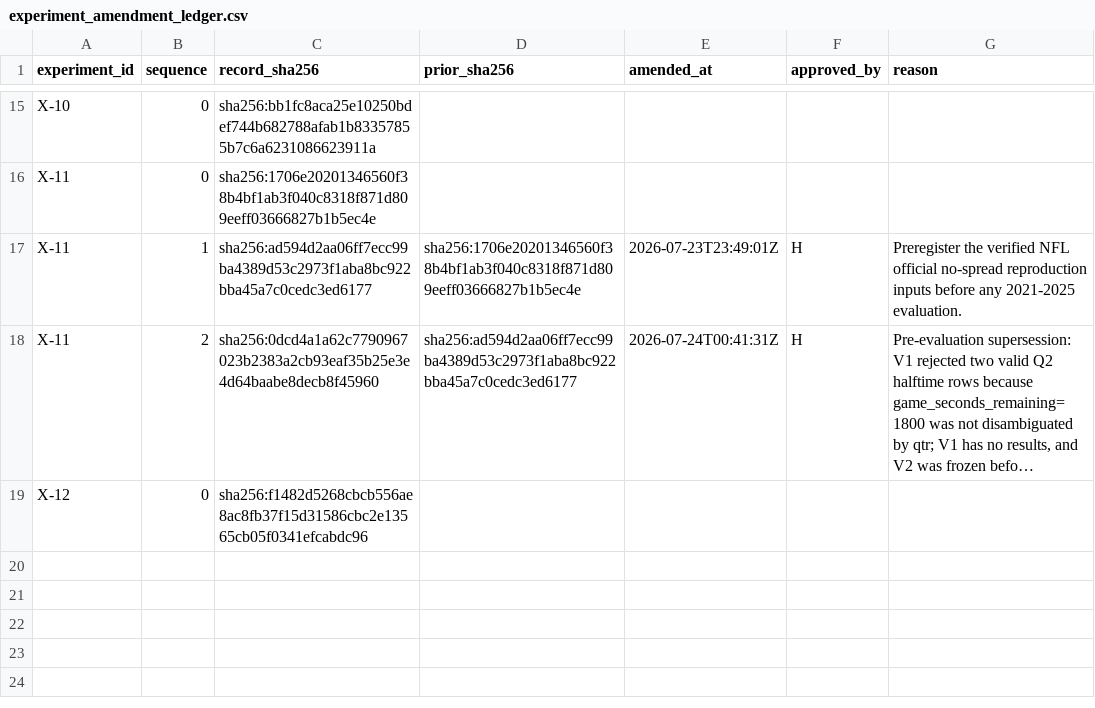
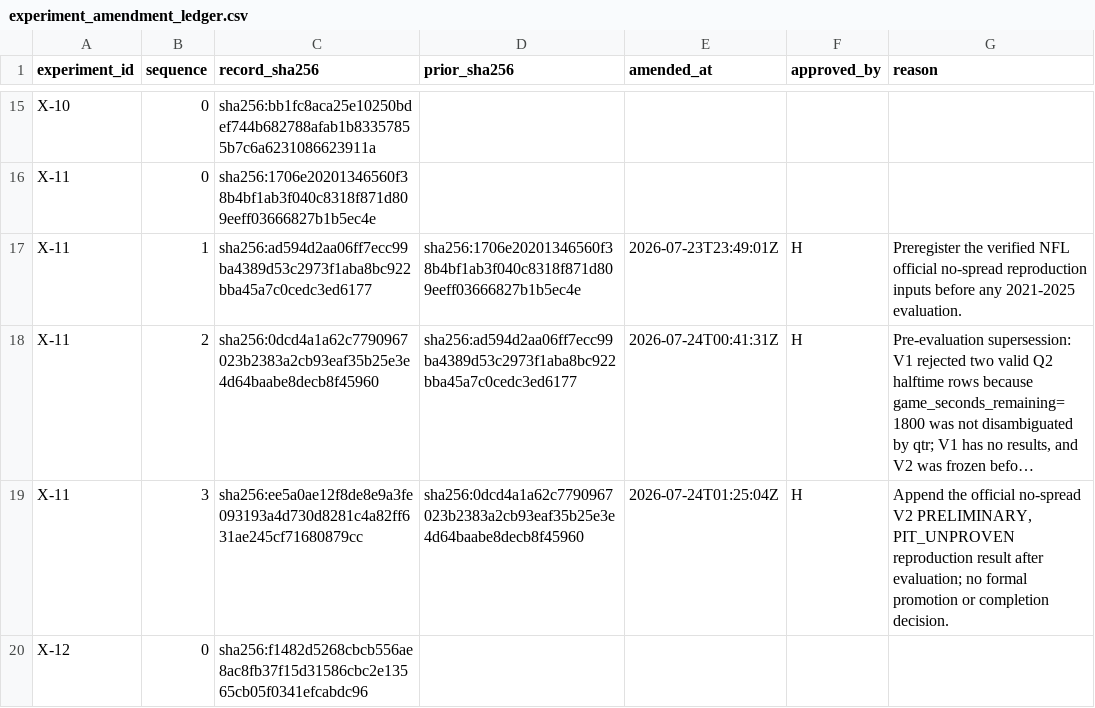
Before and after one commit to WeKruit/SAF, a CSV file: registries/experiment_amendment_ledger.csv, drawn as a sheet; only a part is shown, gaps mark what is left out; long unchanged cells end in …; the diff names each change by its address in the sheet, - before the commit and + after, or states it on an @@ line.

Commit message:
docs: register official NFL reproduction result

```diff
--- a/registries/experiment_amendment_ledger.csv
+++ b/registries/experiment_amendment_ledger.csv
+row 19: X-11 | 3 | sha256:ee5a0ae12f8de8e9a3fe093193a4d730d8281c4a82ff631ae245cf71680879cc | sha256:0dcd4a1a62c7790967023b2383a2cb93eaf35b25e3e4d64baabe8decb8f45960 | 2026-07-24T01:25:04Z | H | Append the official no-spread V2 PRELIMINARY, PIT_UNPROVEN reproduction result after evaluation; no formal promotion or completion decision.
```
Also changed, not shown: registries/experiment_registry.csv, 2 other files.
